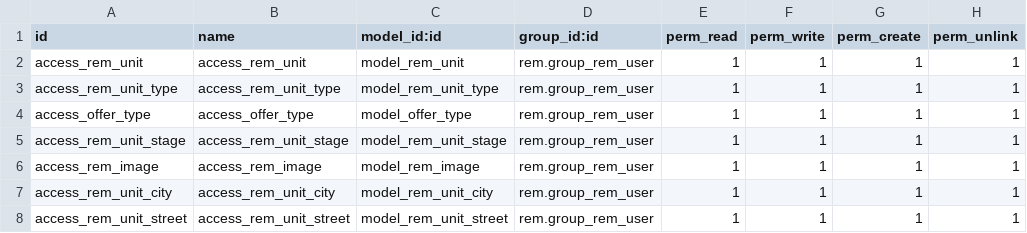
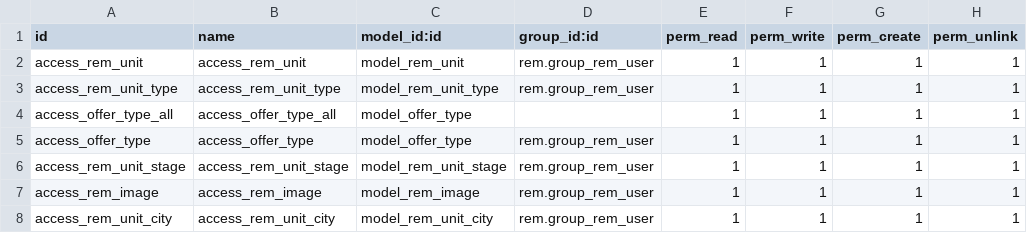
Before and after one commit to Guobower/opencams, a CSV file: addons/rem/security/ir.model.access.csv, drawn as a sheet; only a part is shown; the shorter side is filled out with more unchanged rows; the diff names each change by its address in the sheet, - before the commit and + after, or states it on an @@ line.

```diff
--- a/addons/rem/security/ir.model.access.csv
+++ b/addons/rem/security/ir.model.access.csv
+row 4: access_offer_type_all | access_offer_type_all | model_offer_type |  | 1 | 1 | 1 | 1
```
Also changed, not shown: 2 other files.
